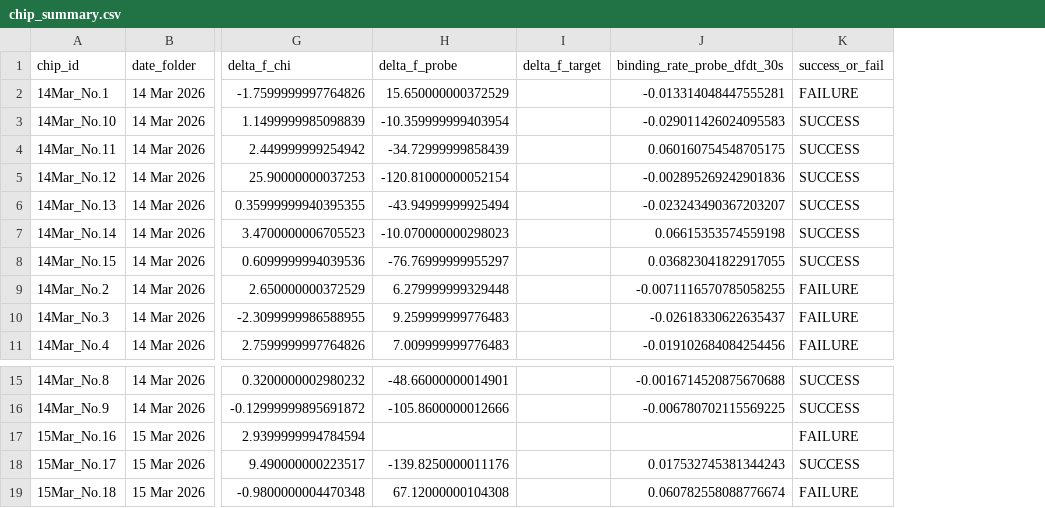
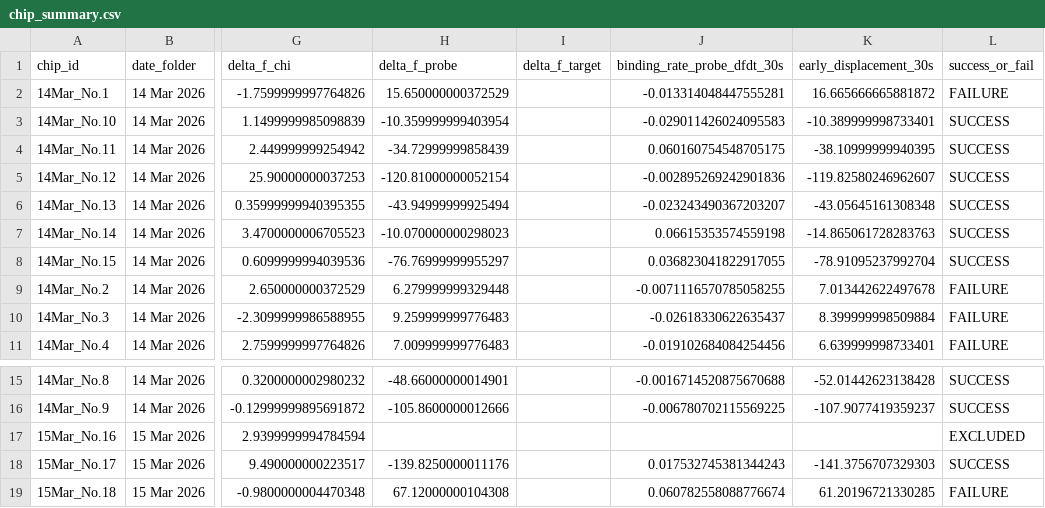
Before and after one commit to eefirefire/Q-Twin, a CSV file: qtwin/data/chip_summary.csv, drawn as a sheet; only a part is shown, gaps mark what is left out; addresses are those after the commit; the diff names each change by its address in the sheet, - before the commit and + after, or states it on an @@ line.

```diff
--- a/qtwin/data/chip_summary.csv
+++ b/qtwin/data/chip_summary.csv
+column K (early_displacement_30s), rows 2-11: 16.665666665881872 | -10.389999998733401 | -38.10999999940395 | -119.82580246962607 | -43.05645161308348 | -14.865061728283763 | -78.91095237992704 | 7.013442622497678 | 8.399999998509884 | 6.639999998733401; rows 15-19: -52.01442623138428 | -107.9077419359237 |  | -141.3756707329303 | 61.20196721330285
-L17 (success_or_fail): FAILURE
+L17 (success_or_fail): EXCLUDED
```
Also changed, not shown: qtwin/data/chip_index.csv, qtwin/data/cross_check_report.csv, 5 other files.
